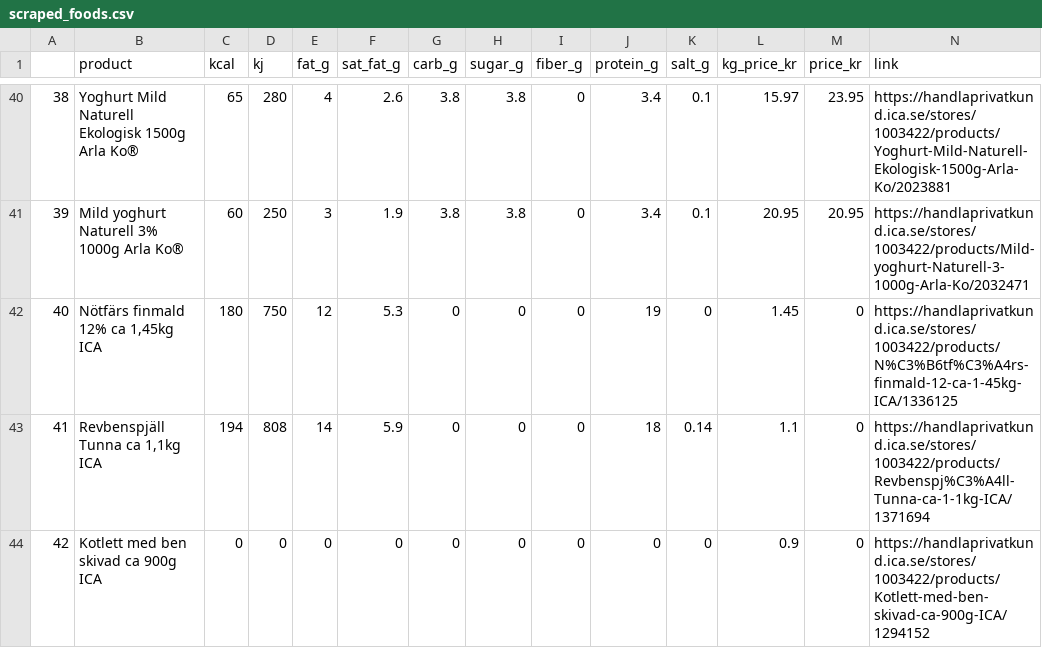
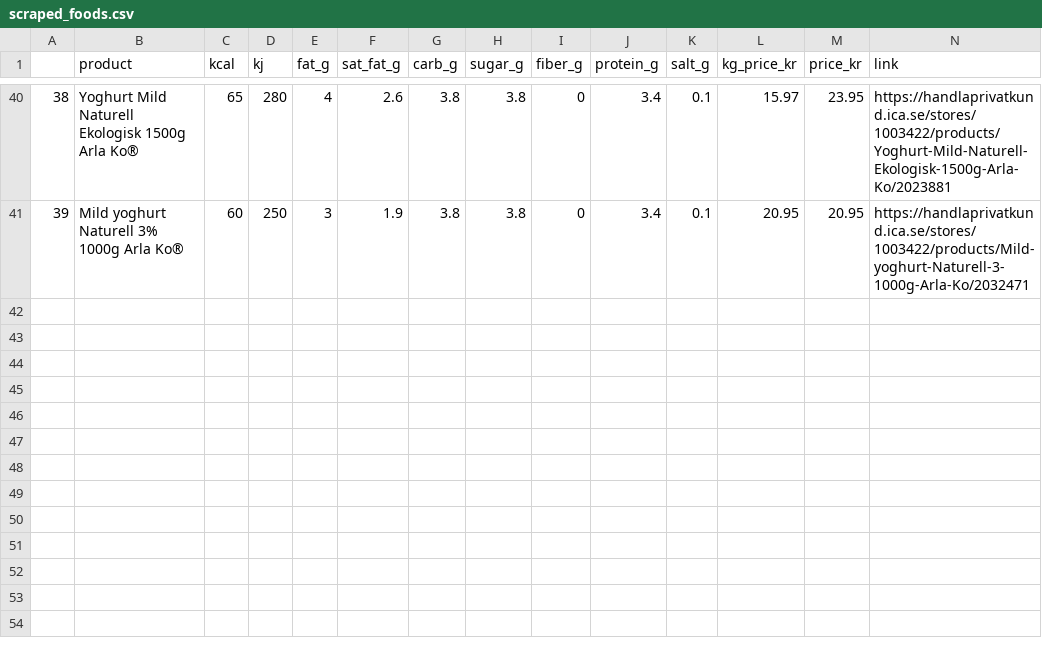
Before and after one commit to KasperLindm/BudgetSuperfood, a CSV file: scraped_foods.csv, drawn as a sheet; only a part is shown, gaps mark what is left out; the diff names each change by its address in the sheet, - before the commit and + after, or states it on an @@ line.

```diff
--- a/scraped_foods.csv
+++ b/scraped_foods.csv
-row 42: 40 | Nötfärs finmald 12% ca 1,45kg ICA | 180 | 750 | 12 | 5.3 | 0 | 0 | 0 | 19 | 0 | 1.45 | 0 | https://handlaprivatkund.ica.se/stores/1003422/products/N%C3%B6tf%C3%A4rs-finmald-12-ca-1-45kg-ICA/1336125
-row 43: 41 | Revbenspjäll Tunna ca 1,1kg ICA | 194 | 808 | 14 | 5.9 | 0 | 0 | 0 | 18 | 0.14 | 1.1 | 0 | https://handlaprivatkund.ica.se/stores/1003422/products/Revbenspj%C3%A4ll-Tunna-ca-1-1kg-ICA/1371694
-row 44: 42 | Kotlett med ben skivad ca 900g ICA | 0 | 0 | 0 | 0 | 0 | 0 | 0 | 0 | 0 | 0.9 | 0 | https://handlaprivatkund.ica.se/stores/1003422/products/Kotlett-med-ben-skivad-ca-900g-ICA/1294152
```
Also changed, not shown: 1 other file.
